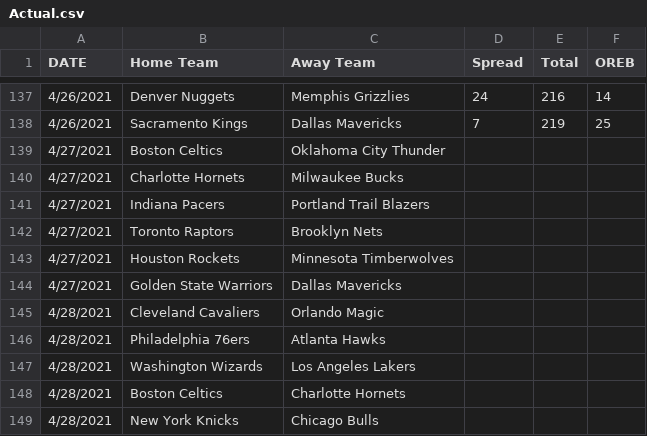
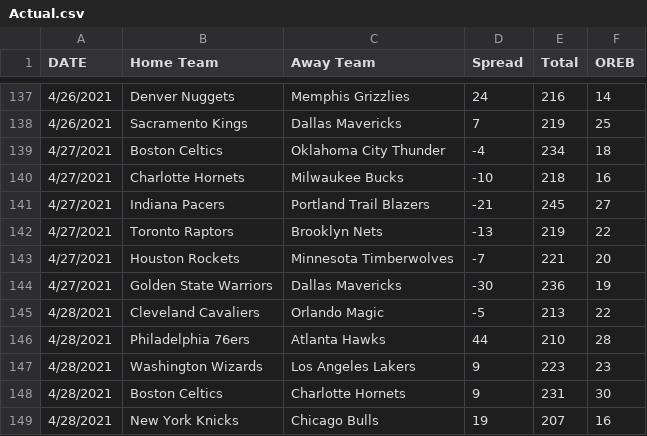
Before and after one commit to SuperMarioGiacomazzo/STOR538_WEBSITE, a CSV file: Playoffs/Round 2/Actual.csv, drawn as a sheet; only a part is shown, gaps mark what is left out; the diff covers the shown part only.

```diff
--- a/Playoffs/Round 2/Actual.csv
+++ b/Playoffs/Round 2/Actual.csv
@@ -138,12 +138,12 @@ DATE,Home Team,Away Team,Spread,Total,        OREB
 4/26/2021,Sacramento Kings,Dallas Mavericks,7,219,25
-4/27/2021,Boston Celtics,Oklahoma City Thunder,,,
-4/27/2021,Charlotte Hornets,Milwaukee Bucks,,,
-4/27/2021,Indiana Pacers,Portland Trail Blazers,,,
-4/27/2021,Toronto Raptors,Brooklyn Nets,,,
-4/27/2021,Houston Rockets,Minnesota Timberwolves,,,
-4/27/2021,Golden State Warriors,Dallas Mavericks,,,
-4/28/2021,Cleveland Cavaliers,Orlando Magic,,,
-4/28/2021,Philadelphia 76ers,Atlanta Hawks,,,
-4/28/2021,Washington Wizards,Los Angeles Lakers,,,
-4/28/2021,Boston Celtics,Charlotte Hornets,,,
-4/28/2021,New York Knicks,Chicago Bulls,,,
+4/27/2021,Boston Celtics,Oklahoma City Thunder,-4,234,18
+4/27/2021,Charlotte Hornets,Milwaukee Bucks,-10,218,16
+4/27/2021,Indiana Pacers,Portland Trail Blazers,-21,245,27
+4/27/2021,Toronto Raptors,Brooklyn Nets,-13,219,22
+4/27/2021,Houston Rockets,Minnesota Timberwolves,-7,221,20
+4/27/2021,Golden State Warriors,Dallas Mavericks,-30,236,19
+4/28/2021,Cleveland Cavaliers,Orlando Magic,-5,213,22
+4/28/2021,Philadelphia 76ers,Atlanta Hawks,44,210,28
+4/28/2021,Washington Wizards,Los Angeles Lakers,9,223,23
+4/28/2021,Boston Celtics,Charlotte Hornets,9,231,30
+4/28/2021,New York Knicks,Chicago Bulls,19,207,16
```
Also changed, not shown: 57 edited cells elsewhere in this file, 3 other files.
